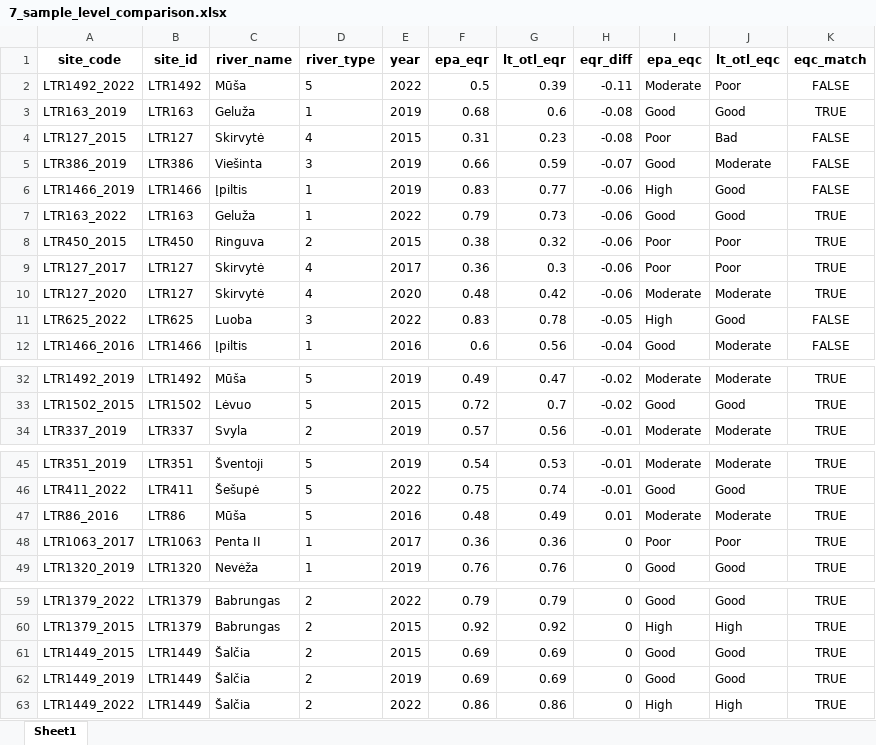
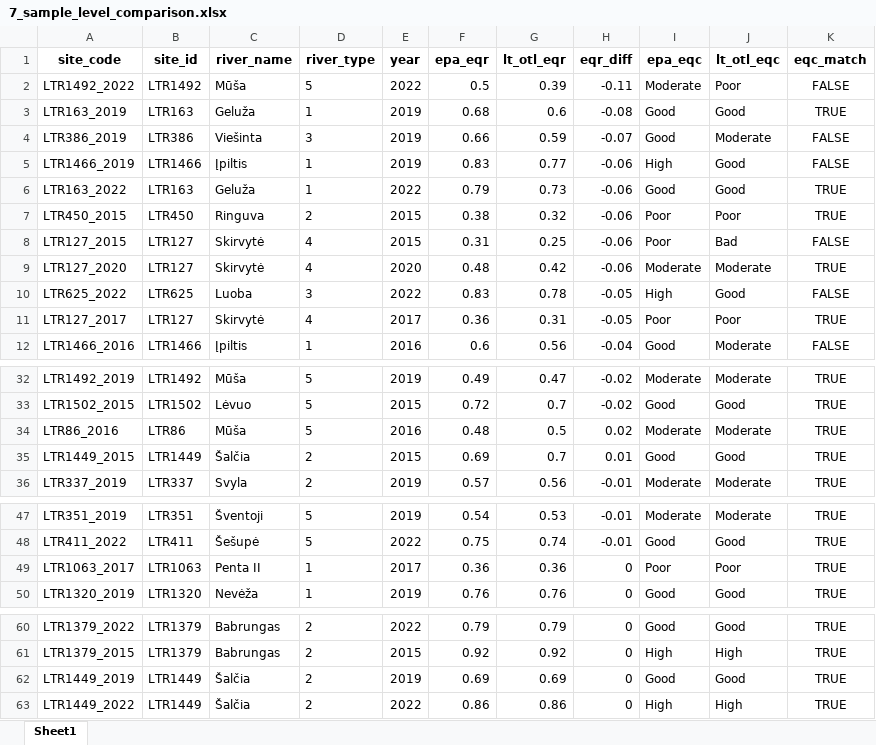
Before and after one commit to HeeeyNathan/Lithuanian_operational_taxalist, an Excel workbook: Outputs/7_sample_level_comparison.xlsx, sheet Sheet1, drawn as a sheet; only a part is shown, gaps mark what is left out; values as stored, in another font and other column widths than the file's, no borders; removed rows and columns are numbered as before the commit, all else as after; the diff names each change by its address in the sheet, - before the commit and + after, or states it on an @@ line.

```diff
--- a/Outputs/7_sample_level_comparison.xlsx (sheet Sheet1)
+++ b/Outputs/7_sample_level_comparison.xlsx (sheet Sheet1)
-row 4: LTR127_2015 | LTR127 | Skirvytė | 4 | 2015 | 0.31 | 0.23 | -0.08 | Poor | Bad | FALSE
-A8 (site_code): LTR127_2017
+A8 (site_code): LTR127_2015
-E8 (year): 2017
+E8 (year): 2015
-F8 (epa_eqr): 0.36
+F8 (epa_eqr): 0.31
-G8 (lt_otl_eqr): 0.3
+G8 (lt_otl_eqr): 0.25
-J8 (lt_otl_eqc): Poor
+J8 (lt_otl_eqc): Bad
-K8 (eqc_match): TRUE
+K8 (eqc_match): FALSE
+row 11: LTR127_2017 | LTR127 | Skirvytė | 4 | 2017 | 0.36 | 0.31 | -0.05 | Poor | Poor | TRUE
+row 34: LTR86_2016 | LTR86 | Mūša | 5 | 2016 | 0.48 | 0.5 | 0.02 | Moderate | Moderate | TRUE
+row 35: LTR1449_2015 | LTR1449 | Šalčia | 2 | 2015 | 0.69 | 0.7 | 0.01 | Good | Good | TRUE
-row 47: LTR86_2016 | LTR86 | Mūša | 5 | 2016 | 0.48 | 0.49 | 0.01 | Moderate | Moderate | TRUE
-row 61: LTR1449_2015 | LTR1449 | Šalčia | 2 | 2015 | 0.69 | 0.69 | 0 | Good | Good | TRUE
```
Also changed, not shown: Outputs/10_lepa_per_metric_comparison.xlsx, Outputs/3_DSFI_results_all_sites.xlsx, 17 other files.
